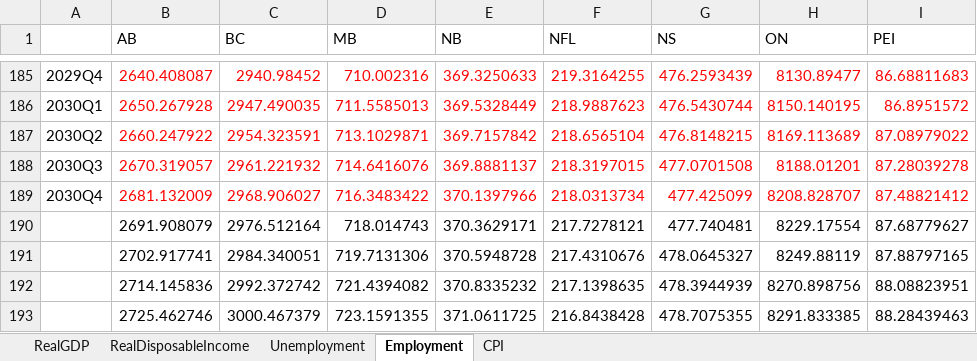
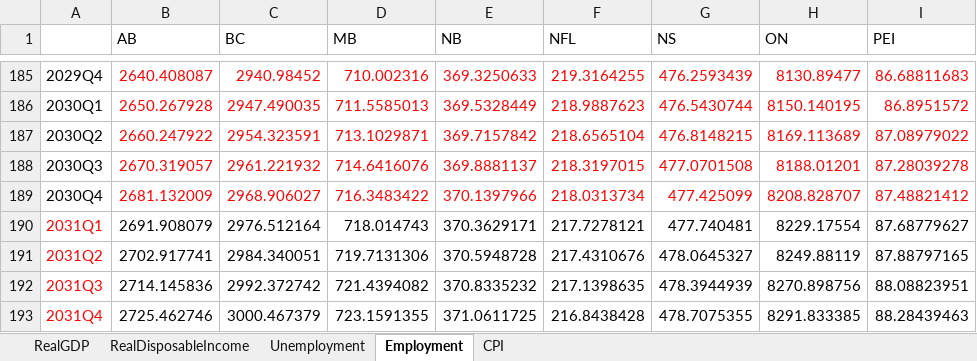
Before and after one commit to doublebigmak/housing_stats, an Excel workbook: data/BaselineProvincialForecasts.xlsx, sheet Employment, drawn as a sheet; only a part is shown, gaps mark what is left out; values as stored, in another font and other column widths than the file's, no borders; the diff names each change by its address in the sheet, - before the commit and + after, or states it on an @@ line.

Commit message:
Update BaselineProvincialForecasts.xlsx

```diff
--- a/data/BaselineProvincialForecasts.xlsx (sheet Employment)
+++ b/data/BaselineProvincialForecasts.xlsx (sheet Employment)
-A190: (empty)
+A190: 2031Q1
-A191: (empty)
+A191: 2031Q2
-A192: (empty)
+A192: 2031Q3
-A193: (empty)
+A193: 2031Q4
```
